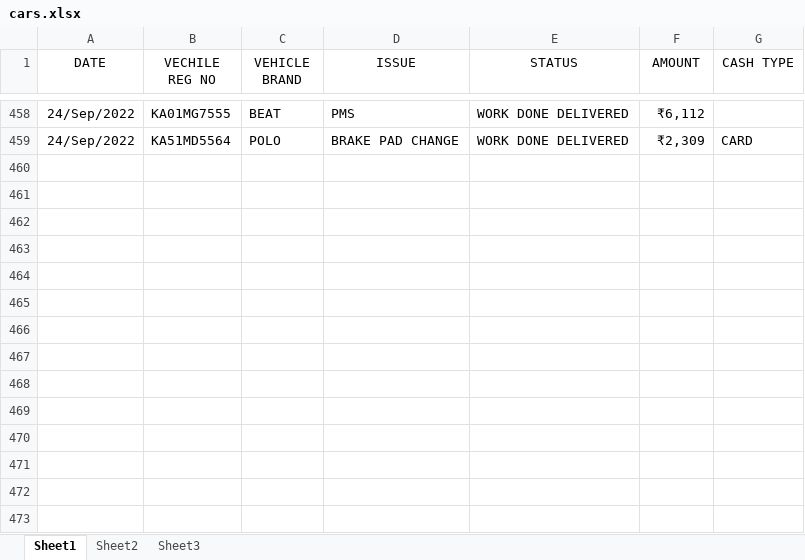
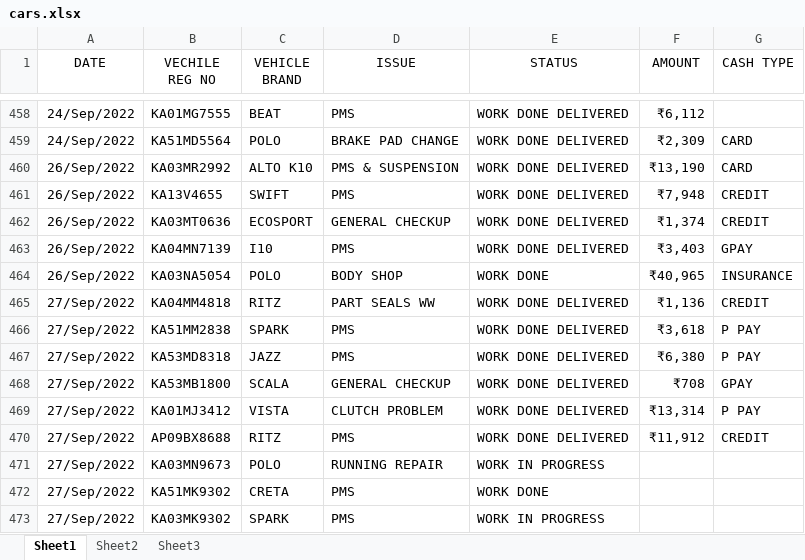
Before and after one commit to pragathi2016/stream, an Excel workbook: cars.xlsx, sheet Sheet1, drawn as a sheet; only a part is shown, gaps mark what is left out; values as stored, in another font and other column widths than the file's, no borders; the diff names each change by its address in the sheet, - before the commit and + after, or states it on an @@ line.

Commit message:
Type in your commit message:

```diff
--- a/cars.xlsx (sheet Sheet1)
+++ b/cars.xlsx (sheet Sheet1)
+row 460: 26/Sep/2022 | KA03MR2992 | ALTO K10 | PMS & SUSPENSION | WORK DONE DELIVERED | ₹13,190 | CARD
+row 461: 26/Sep/2022 | KA13V4655 | SWIFT | PMS | WORK DONE DELIVERED | ₹7,948 | CREDIT
+row 462: 26/Sep/2022 | KA03MT0636 | ECOSPORT | GENERAL CHECKUP | WORK DONE DELIVERED | ₹1,374 | CREDIT
+row 463: 26/Sep/2022 | KA04MN7139 | I10 | PMS | WORK DONE DELIVERED | ₹3,403 | GPAY
+row 464: 26/Sep/2022 | KA03NA5054 | POLO | BODY SHOP | WORK DONE | ₹40,965 | INSURANCE
+row 465: 27/Sep/2022 | KA04MM4818 | RITZ | PART SEALS WW | WORK DONE DELIVERED | ₹1,136 | CREDIT
+row 466: 27/Sep/2022 | KA51MM2838 | SPARK | PMS | WORK DONE DELIVERED | ₹3,618 | P PAY
+row 467: 27/Sep/2022 | KA53MD8318 | JAZZ | PMS | WORK DONE DELIVERED | ₹6,380 | P PAY
+row 468: 27/Sep/2022 | KA53MB1800 | SCALA | GENERAL CHECKUP | WORK DONE DELIVERED | ₹708 | GPAY
+row 469: 27/Sep/2022 | KA01MJ3412 | VISTA | CLUTCH PROBLEM | WORK DONE DELIVERED | ₹13,314 | P PAY
+row 470: 27/Sep/2022 | AP09BX8688 | RITZ | PMS | WORK DONE DELIVERED | ₹11,912 | CREDIT
+row 471: 27/Sep/2022 | KA03MN9673 | POLO | RUNNING REPAIR | WORK IN PROGRESS
+row 472: 27/Sep/2022 | KA51MK9302 | CRETA | PMS | WORK DONE
+row 473: 27/Sep/2022 | KA03MK9302 | SPARK | PMS | WORK IN PROGRESS
```
Also changed, not shown: 1 other file.
